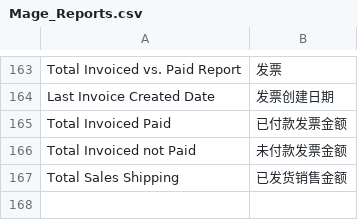
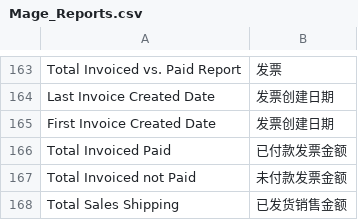
Before and after one commit to cosmocommerce/magento-chinese-edition, a CSV file: locale/zh_CN/Mage_Reports.csv, drawn as a sheet; only a part is shown, gaps mark what is left out.

Commit message:
report

```diff
--- a/locale/zh_CN/Mage_Reports.csv
+++ b/locale/zh_CN/Mage_Reports.csv
@@ -164,2 +164,3 @@
 "Last Invoice Created Date","发票创建日期"
+"First Invoice Created Date","发票创建日期"
 "Total Invoiced Paid","已付款发票金额"
```
